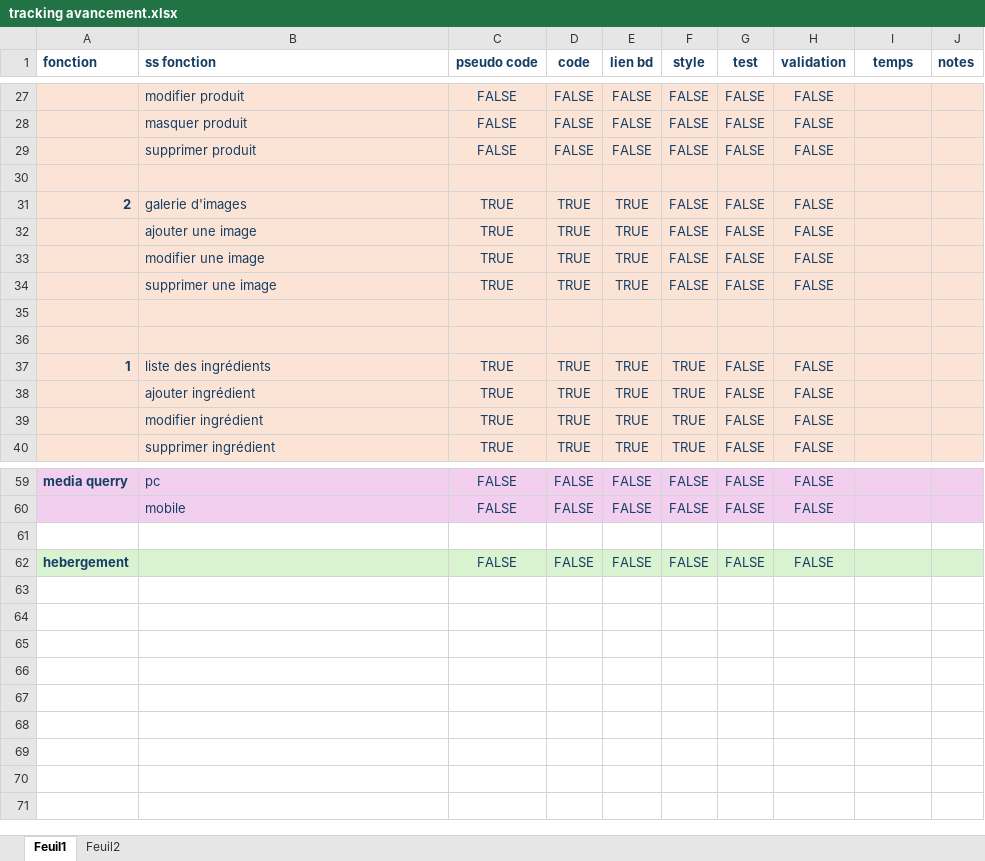
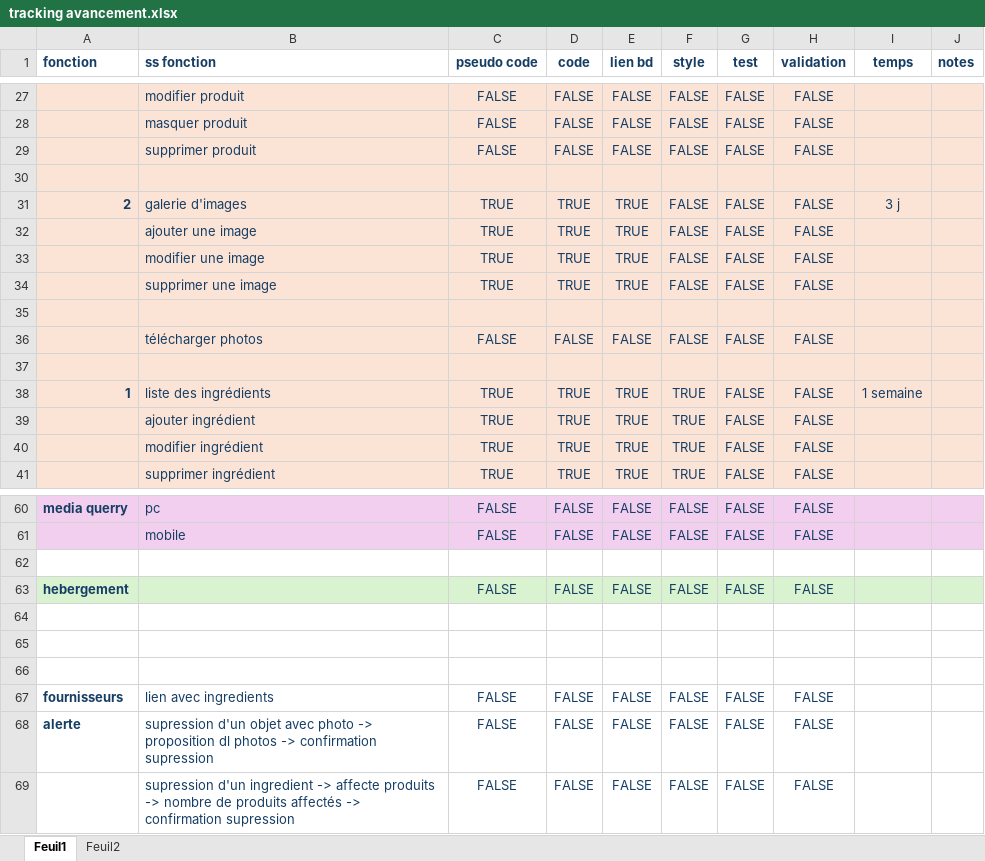
Before and after one commit to LaureDominguez/pate-du-chat-angular, an Excel workbook: tracking avancement.xlsx, sheet Feuil1, drawn as a sheet; only a part is shown, gaps mark what is left out; values as stored, in another font and other column widths than the file's, no borders; addresses are those after the commit; the diff names each change by its address in the sheet, - before the commit and + after, or states it on an @@ line.

```diff
--- a/tracking avancement.xlsx (sheet Feuil1)
+++ b/tracking avancement.xlsx (sheet Feuil1)
-I31 (temps): (empty)
+I31 (temps): 3 j
+row 36:  | télécharger photos | FALSE | FALSE | FALSE | FALSE | FALSE | FALSE
-I38 (temps): (empty)
+I38 (temps): 1 semaine
+row 64: (empty)
+row 65: (empty)
+row 66: (empty)
+row 67: fournisseurs | lien avec ingredients | FALSE | FALSE | FALSE | FALSE | FALSE | FALSE
+row 68: alerte | supression d'un objet avec photo -> proposition dl photos -> confirmation supression | FALSE | FALSE | FALSE | FALSE | FALSE | FALSE
+row 69:  | supression d'un ingredient -> affecte produits -> nombre de produits affectés -> confirmation supression | FALSE | FALSE | FALSE | FALSE | FALSE | FALSE
```
Also changed, not shown: 14 other files.
